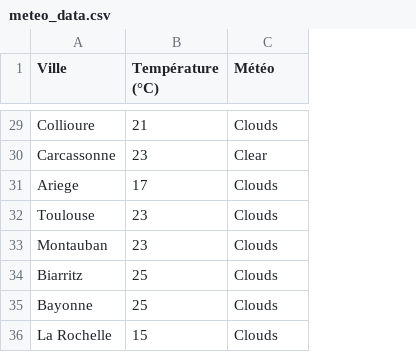
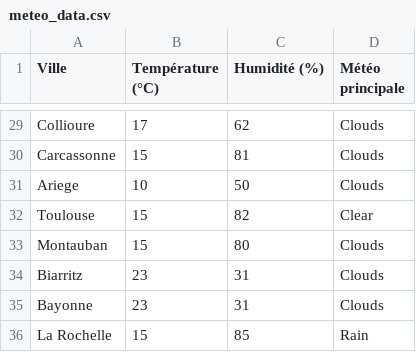
Before and after one commit to Qv-code-Qv/kayak_data, a CSV file: fichier_final/meteo_data.csv, drawn as a sheet; only a part is shown, gaps mark what is left out; addresses are those after the commit; the diff covers the shown part only; the diff names each change by its address in the sheet, - before the commit and + after, or states it on an @@ line.

```diff
--- a/fichier_final/meteo_data.csv
+++ b/fichier_final/meteo_data.csv
+column C (Humidité (%)), rows 29-36: 62 | 81 | 50 | 82 | 80 | 31 | 31 | 85
-D1: Météo
+D1: Météo principale
-B29 (Température (°C)): 21
+B29 (Température (°C)): 17
-B30 (Température (°C)): 23
+B30 (Température (°C)): 15
-D30 (Météo principale): Clear
+D30 (Météo principale): Clouds
-B31 (Température (°C)): 17
+B31 (Température (°C)): 10
-B32:B33 (Température (°C)): 23
+B32:B33 (Température (°C)): 15
-D32 (Météo principale): Clouds
+D32 (Météo principale): Clear
-B34:B35 (Température (°C)): 25
+B34:B35 (Température (°C)): 23
-D36 (Météo principale): Clouds
+D36 (Météo principale): Rain
```
Also changed, not shown: 38 edited cells elsewhere in this file, 1 other file.
